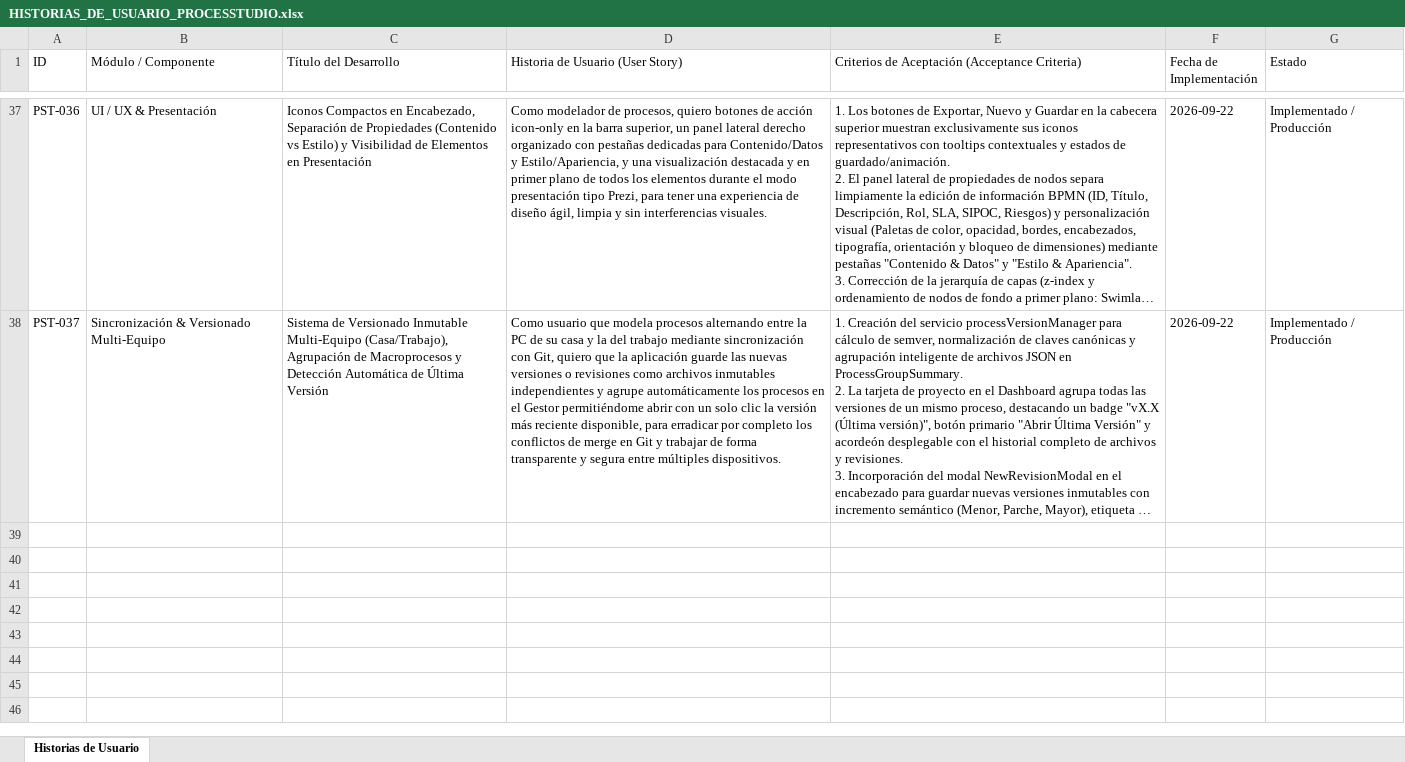
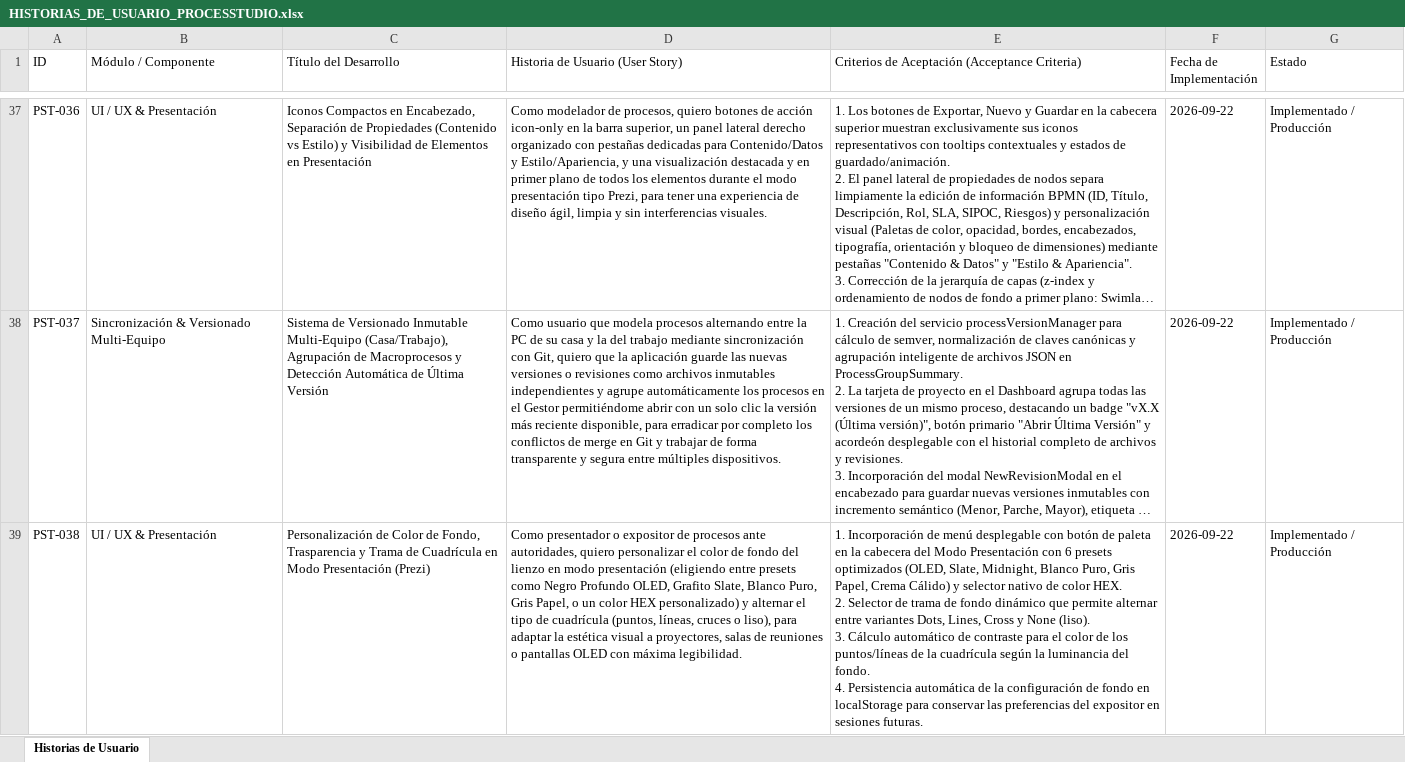
Before and after one commit to EdgarGoPr/Graficador-de-Procesos, an Excel workbook: HISTORIAS_DE_USUARIO_PROCESSTUDIO.xlsx, sheet Historias de Usuario, drawn as a sheet; only a part is shown, gaps mark what is left out; long unchanged cells end in …; values as stored, in another font and other column widths than the file's, no borders; ↵ is a line break in a cell; the diff names each change by its address in the sheet, - before the commit and + after, or states it on an @@ line.

Commit message:
feat(presentation): selector de color de fondo y trama en modo presentacion (PST-038)

```diff
--- a/HISTORIAS_DE_USUARIO_PROCESSTUDIO.xlsx (sheet Historias de Usuario)
+++ b/HISTORIAS_DE_USUARIO_PROCESSTUDIO.xlsx (sheet Historias de Usuario)
+row 39: PST-038 | UI / UX & Presentación | Personalización de Color de Fondo, Trasparencia y Trama de Cuadrícula en Modo Presentación (Prezi) | Como presentador o expositor de procesos ante autoridades, quiero personalizar el color de fondo del lienzo en modo presentación (eligiendo entre presets como Negro Profundo OLED, Grafito Slate, Blanco Puro, Gris Papel, o un color HEX personalizado) y alternar el tipo de cuadrícula (puntos, líneas, cruces o liso), para adaptar la estética visual a proyectores, salas de reuniones o pantallas OLED con máxima legibilidad. | 1. Incorporación de menú desplegable con botón de paleta en la cabecera del Modo Presentación con 6 presets optimizados (OLED, Slate, Midnight, Blanco Puro, Gris Papel, Crema Cálido) y selector nativo de color HEX. ↵ 2. Selector de trama de fondo dinámico que permite alternar entre variantes Dots, Lines, Cross y None (liso). ↵ 3. Cálculo automático de contraste para el color de los puntos/líneas de la cuadrícula según la luminancia del fondo. ↵ 4. Persistencia automática de la configuración de fondo en localStorage para conservar las preferencias del expositor en sesiones futuras. | 2026-09-22 | Implementado / Producción
```
Also changed, not shown: MiAppProcesos_USB/HISTORIAS_DE_USUARIO_PROCESSTUDIO.xlsx, 2 other files.
